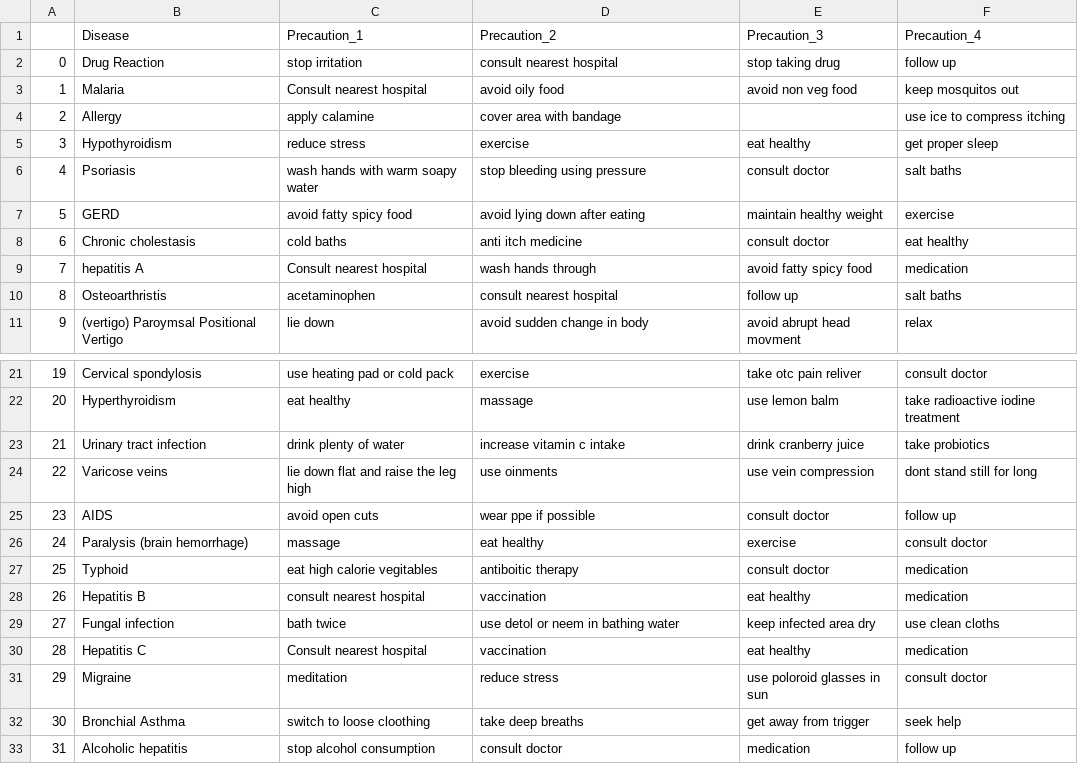
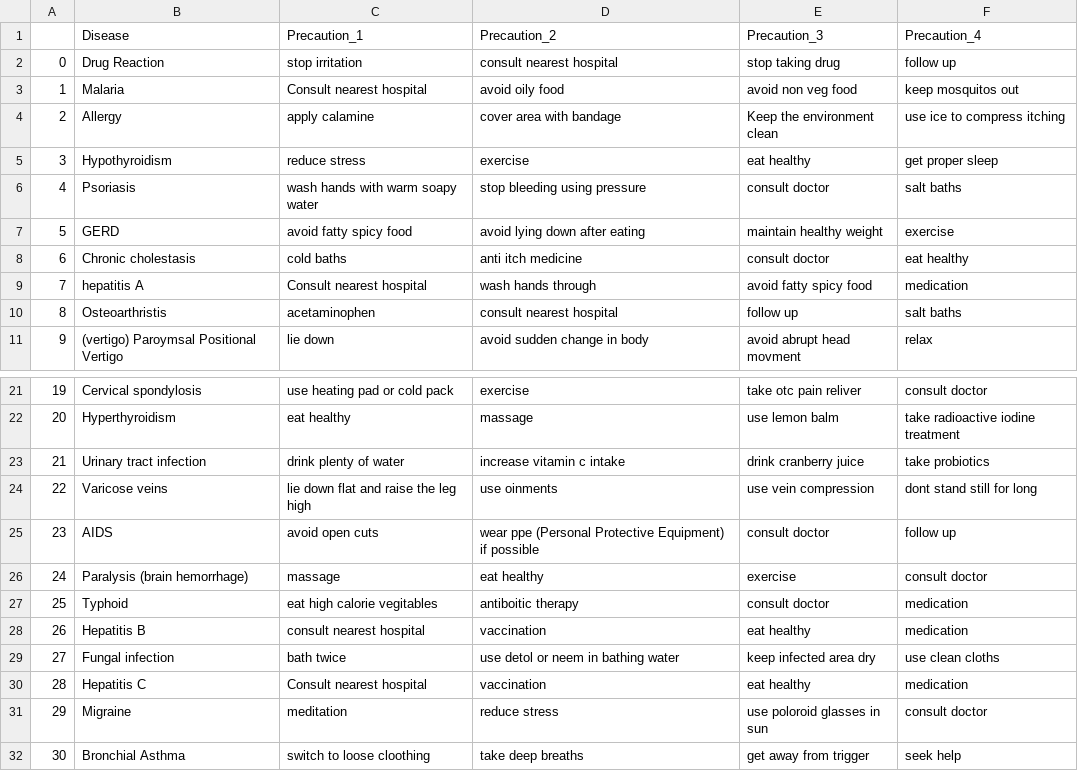
Before and after one commit to Tharunkumar65/Medicine_Recommendation_System, a CSV file: dataset/precautions_df.csv, drawn as a sheet; only a part is shown, gaps mark what is left out; the shorter side is filled out with more unchanged rows.

```diff
--- a/dataset/precautions_df.csv
+++ b/dataset/precautions_df.csv
@@ -3,3 +3,3 @@
 1,Malaria,Consult nearest hospital,avoid oily food,avoid non veg food,keep mosquitos out
-2,Allergy,apply calamine,cover area with bandage,,use ice to compress itching
+2,Allergy,apply calamine,cover area with bandage,Keep the environment clean,use ice to compress itching
 3,Hypothyroidism,reduce stress,exercise,eat healthy,get proper sleep
@@ -24,3 +24,3 @@
 22,Varicose veins,lie down flat and raise the leg high,use oinments,use vein compression,dont stand still for long
-23,AIDS,avoid open cuts,wear ppe if possible,consult doctor,follow up
+23,AIDS,avoid open cuts,wear ppe (Personal Protective Equipment) if possible,consult doctor,follow up
 24,Paralysis (brain hemorrhage),massage,eat healthy,exercise,consult doctor
```
Also changed, not shown: dataset/description.csv, dataset/symtoms_df.csv, 8 other files.
